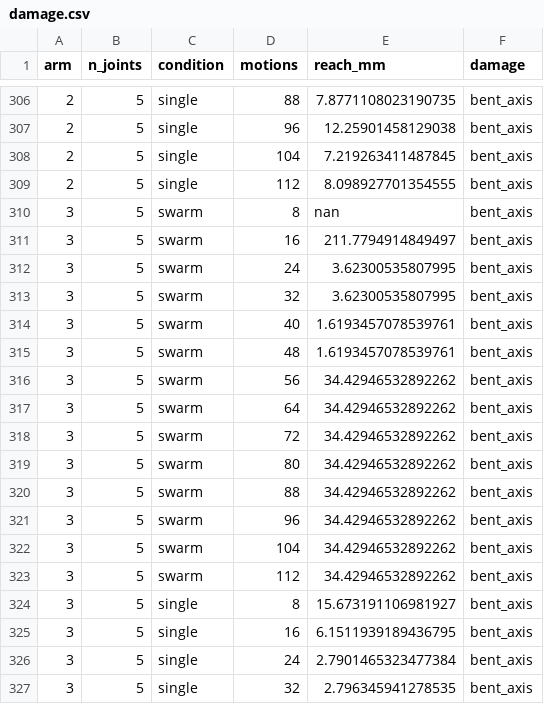
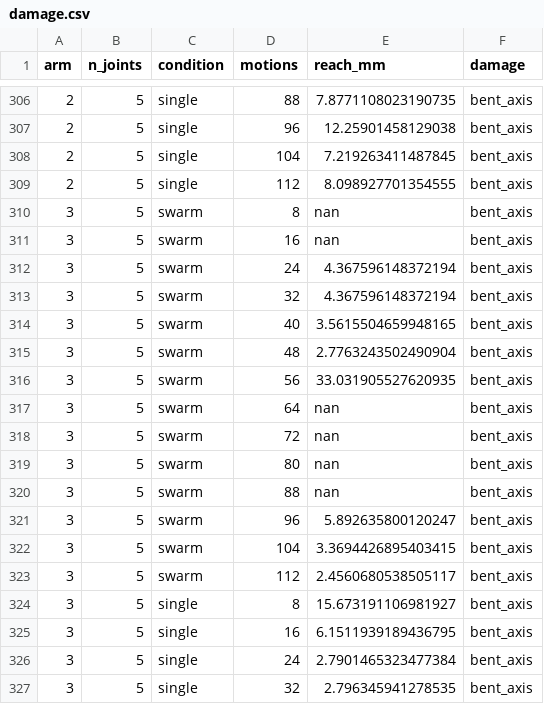
Before and after one commit to erSuyognp/bodyscout, a CSV file: results/damage.csv, drawn as a sheet; only a part is shown, gaps mark what is left out; the diff covers the shown part only.

```diff
--- a/results/damage.csv
+++ b/results/damage.csv
@@ -310,15 +310,15 @@ arm,n_joints,condition,motions,reach_mm,damage
 3,5,swarm,8,nan,bent_axis
-3,5,swarm,16,211.7794914849497,bent_axis
-3,5,swarm,24,3.62300535807995,bent_axis
-3,5,swarm,32,3.62300535807995,bent_axis
-3,5,swarm,40,1.6193457078539761,bent_axis
-3,5,swarm,48,1.6193457078539761,bent_axis
-3,5,swarm,56,34.42946532892262,bent_axis
-3,5,swarm,64,34.42946532892262,bent_axis
-3,5,swarm,72,34.42946532892262,bent_axis
-3,5,swarm,80,34.42946532892262,bent_axis
-3,5,swarm,88,34.42946532892262,bent_axis
-3,5,swarm,96,34.42946532892262,bent_axis
-3,5,swarm,104,34.42946532892262,bent_axis
-3,5,swarm,112,34.42946532892262,bent_axis
+3,5,swarm,16,nan,bent_axis
+3,5,swarm,24,4.367596148372194,bent_axis
+3,5,swarm,32,4.367596148372194,bent_axis
+3,5,swarm,40,3.5615504659948165,bent_axis
+3,5,swarm,48,2.7763243502490904,bent_axis
+3,5,swarm,56,33.031905527620935,bent_axis
+3,5,swarm,64,nan,bent_axis
+3,5,swarm,72,nan,bent_axis
+3,5,swarm,80,nan,bent_axis
+3,5,swarm,88,nan,bent_axis
+3,5,swarm,96,5.892635800120247,bent_axis
+3,5,swarm,104,3.3694426895403415,bent_axis
+3,5,swarm,112,2.4560680538505117,bent_axis
 3,5,single,8,15.673191106981927,bent_axis
```
Also changed, not shown: 121 edited cells elsewhere in this file, results/bodies.csv, results/learning.csv, 20 other files.
